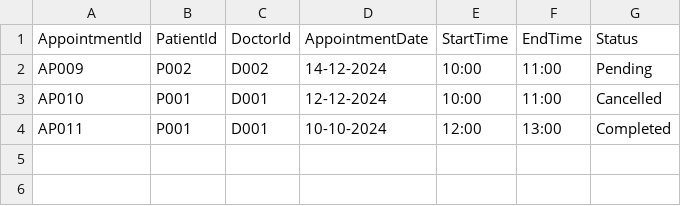
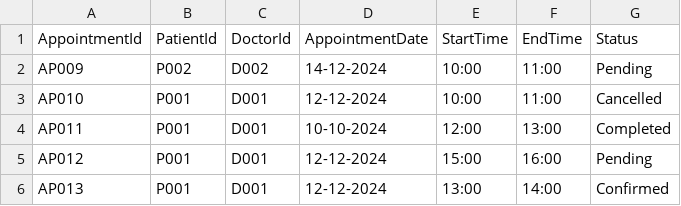
Before and after one commit to KiongLu/SC2002_Assignment_New, a CSV file: sc2002.scmb.grp1.hms/resource/Appointment.csv, drawn as a sheet; the diff names each change by its address in the sheet, - before the commit and + after, or states it on an @@ line.

Commit message:
fixed display scheduled appointments to show status

```diff
--- a/sc2002.scmb.grp1.hms/resource/Appointment.csv
+++ b/sc2002.scmb.grp1.hms/resource/Appointment.csv
+row 5: AP012 | P001 | D001 | 12-12-2024 | 15:00 | 16:00 | Pending
+row 6: AP013 | P001 | D001 | 12-12-2024 | 13:00 | 14:00 | Confirmed
```
Also changed, not shown: sc2002.scmb.grp1.hms/resource/Availability.csv, sc2002.scmb.grp1.hms/resource/Doctor.csv, 2 other files.
